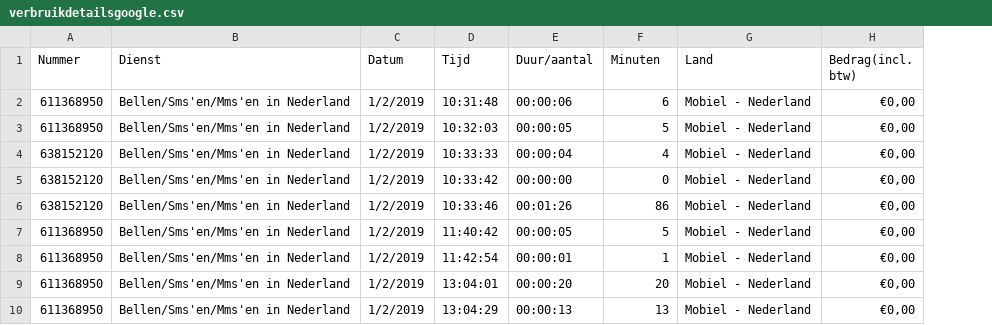
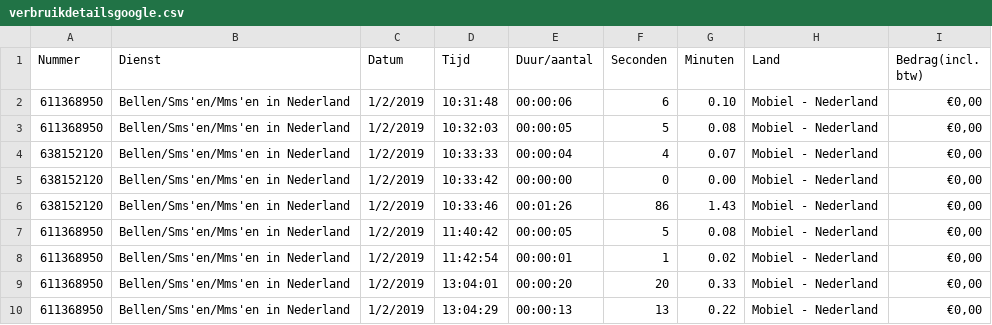
Before and after one commit to paauwp/Belminuten-Poker-Notebooks, a CSV file: verbruikdetailsgoogle.csv, drawn as a sheet; only a part is shown; the diff names each change by its address in the sheet, - before the commit and + after, or states it on an @@ line.

Commit message:
Add files via upload

```diff
--- a/verbruikdetailsgoogle.csv
+++ b/verbruikdetailsgoogle.csv
+column G (Minuten), rows 2-10: 0.10 | 0.08 | 0.07 | 0.00 | 1.43 | 0.08 | 0.02 | 0.33 | 0.22
-F1: Minuten
+F1: Seconden
```
